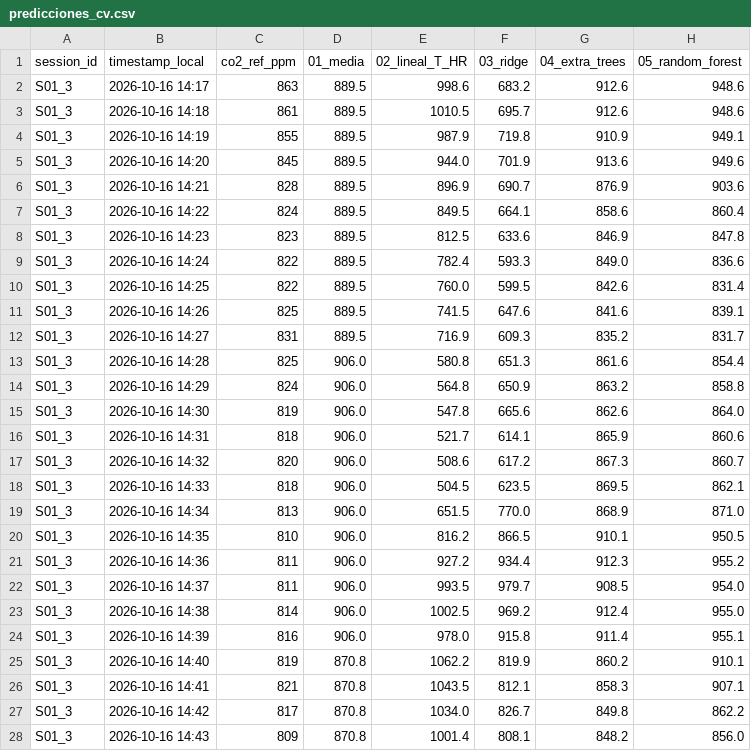
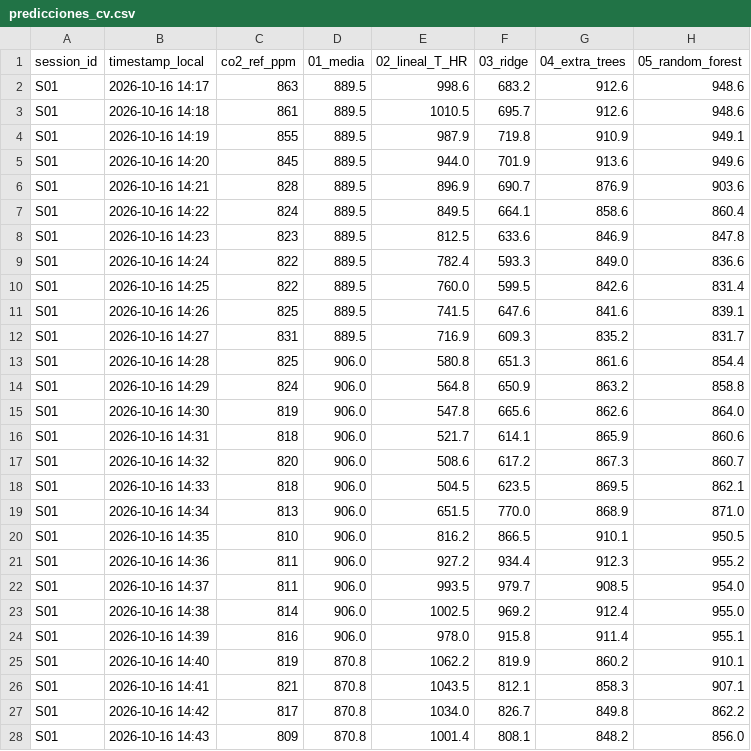
Before and after one commit to DiegoBeja/Proyecto-carrera, a CSV file: resultados/predicciones_cv.csv, drawn as a sheet; only a part is shown; the diff covers the shown part only; the diff names each change by its address in the sheet, - before the commit and + after, or states it on an @@ line.

```diff
--- a/resultados/predicciones_cv.csv
+++ b/resultados/predicciones_cv.csv
-A2:A28 (session_id): S01_3
+A2:A28 (session_id): S01
```
Also changed, not shown: 32 edited cells elsewhere in this file, 6 other files.
